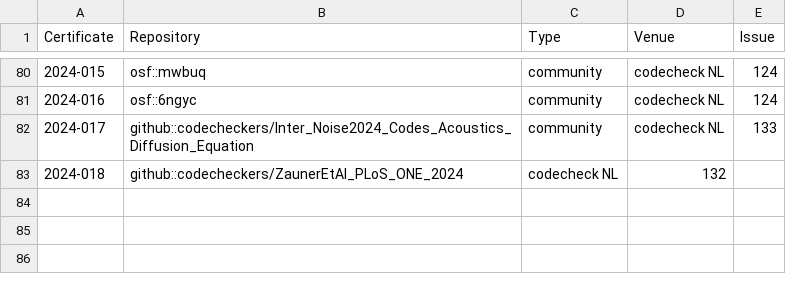
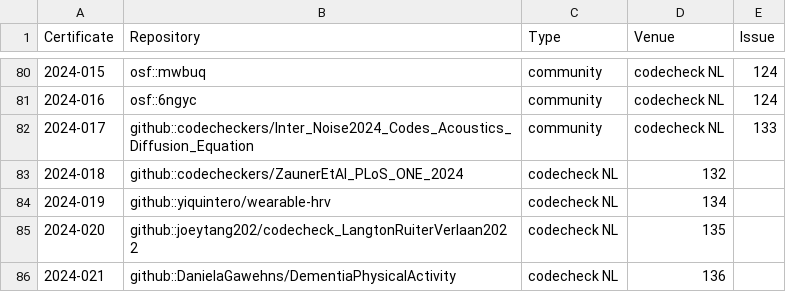
Before and after one commit to codecheckers/register, a CSV file: register.csv, drawn as a sheet; only a part is shown, gaps mark what is left out; the diff names each change by its address in the sheet, - before the commit and + after, or states it on an @@ line.

Commit message:
Update register.csv for 3 groups from Rotterdam

```diff
--- a/register.csv
+++ b/register.csv
+row 84: 2024-019 | github::yiquintero/wearable-hrv | codecheck NL | 134
+row 85: 2024-020 | github::joeytang202/codecheck_LangtonRuiterVerlaan2022 | codecheck NL | 135
+row 86: 2024-021 | github::DanielaGawehns/DementiaPhysicalActivity | codecheck NL | 136
```
